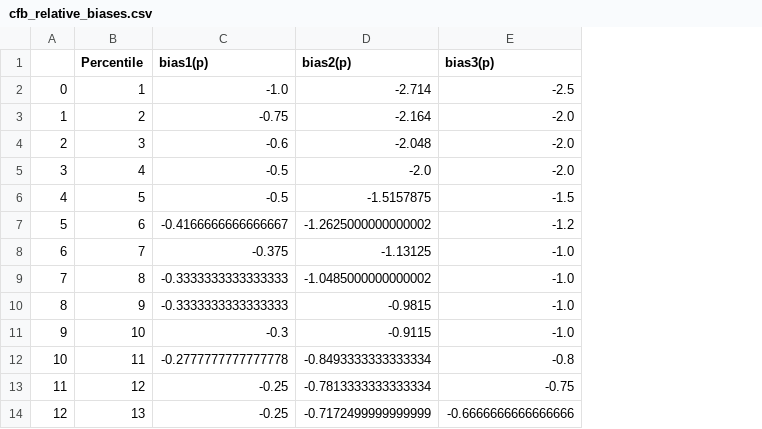
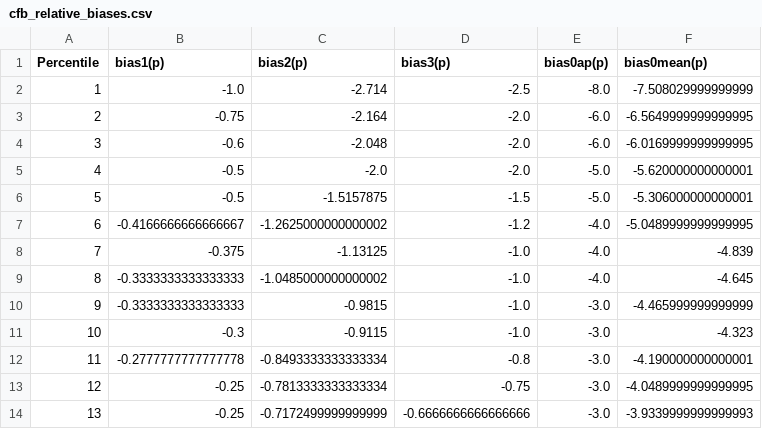
Before and after one commit to lyonstran/IML-FALL2025---Voter-Bias, a CSV file: output_data/cfb/cfb_relative_biases.csv, drawn as a sheet; only a part is shown; removed rows and columns are numbered as before the commit, all else as after; the diff names each change by its address in the sheet, - before the commit and + after, or states it on an @@ line.

Commit message:
updated cfb_relative_biases.csv to have bias0ap and bias0mean

```diff
--- a/output_data/cfb/cfb_relative_biases.csv
+++ b/output_data/cfb/cfb_relative_biases.csv
-column A, rows 2-14: 0 | 1 | 2 | 3 | 4 | 5 | 6 | 7 | 8 | 9 | 10 | 11 | 12
+column E (bias0ap(p)), rows 2-14: -8.0 | -6.0 | -6.0 | -5.0 | -5.0 | -4.0 | -4.0 | -4.0 | -3.0 | -3.0 | -3.0 | -3.0 | -3.0
+column F (bias0mean(p)), rows 2-14: -7.508029999999999 | -6.5649999999999995 | -6.0169999999999995 | -5.620000000000001 | -5.306000000000001 | -5.0489999999999995 | -4.839 | -4.645 | -4.465999999999999 | -4.323 | -4.190000000000001 | -4.0489999999999995 | -3.9339999999999993
```
Also changed, not shown: 2 other files.
